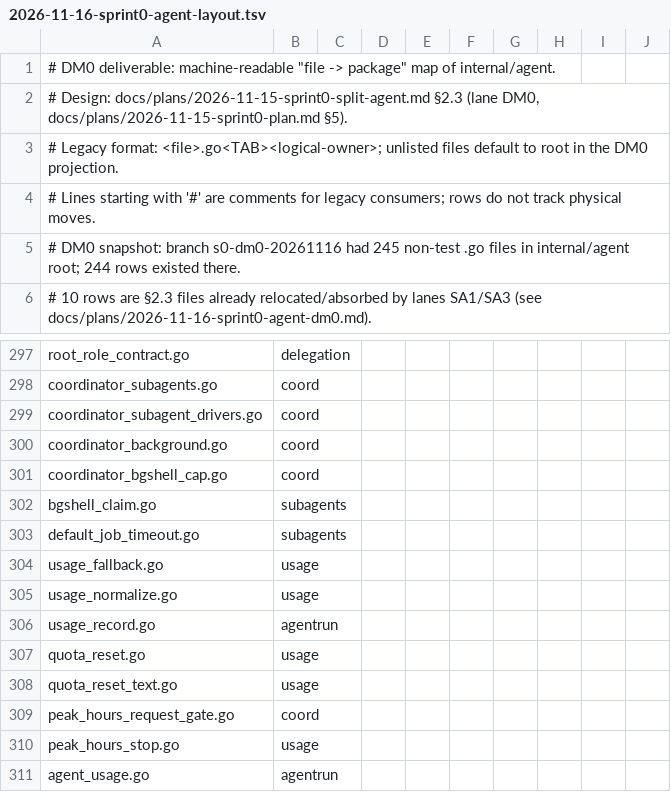
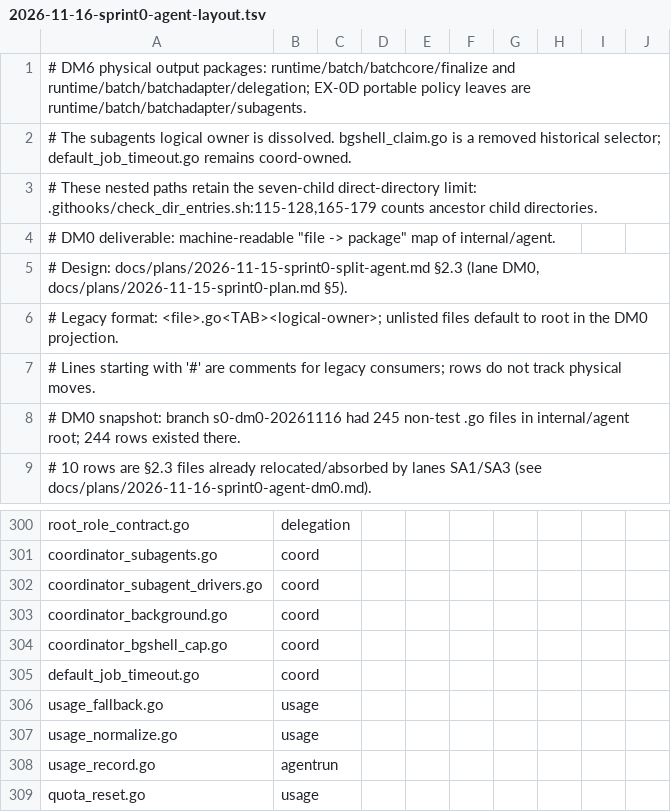
Before and after one commit to PHPCraftdream/rush, a TSV file: docs/plans/2026-11-16-sprint0-agent-layout.tsv, drawn as a sheet; only a part is shown, gaps mark what is left out; the shorter side is filled out with more unchanged rows.

Commit message:
wip(DM6): batch/finalize, delegation, subagents out of the internal/agent root

```diff
--- a/docs/plans/2026-11-16-sprint0-agent-layout.tsv
+++ b/docs/plans/2026-11-16-sprint0-agent-layout.tsv
@@ -1 +1,4 @@
+# DM6 physical output packages: runtime/batch/batchcore/finalize and runtime/batch/batchadapter/delegation; EX-0D portable policy leaves are runtime/batch/batchadapter/subagents.
+# The subagents logical owner is dissolved. bgshell_claim.go is a removed historical selector; default_job_timeout.go remains coord-owned.
+# These nested paths retain the seven-child direct-directory limit: .githooks/check_dir_entries.sh:115-128,165-179 counts ancestor child directories.
 # DM0 deliverable: machine-readable "file -> package" map of internal/agent.
@@ -301,4 +304,3 @@ coordinator_background.go	coord
 coordinator_bgshell_cap.go	coord
-bgshell_claim.go	subagents
-default_job_timeout.go	subagents
+default_job_timeout.go	coord
 usage_fallback.go	usage
```
Also changed, not shown: 56 other files.
